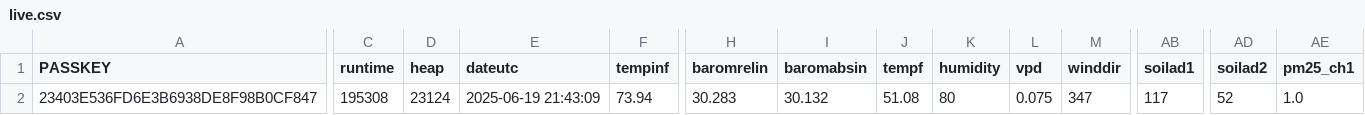
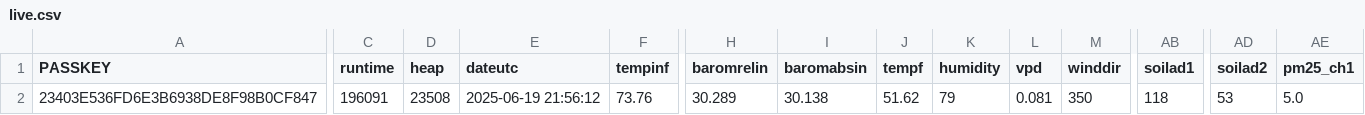
Before and after one commit to wetterzerbst/wetterdaten, a CSV file: data/live.csv, drawn as a sheet; only a part is shown, gaps mark what is left out; the diff covers the shown part only; the diff names each change by its address in the sheet, - before the commit and + after, or states it on an @@ line.

```diff
--- a/data/live.csv
+++ b/data/live.csv
-C2 (runtime): 195308
+C2 (runtime): 196091
-D2 (heap): 23124
+D2 (heap): 23508
-E2 (dateutc): 2025-06-19 21:43:09
+E2 (dateutc): 2025-06-19 21:56:12
-F2 (tempinf): 73.94
+F2 (tempinf): 73.76
-H2 (baromrelin): 30.283
+H2 (baromrelin): 30.289
-I2 (baromabsin): 30.132
+I2 (baromabsin): 30.138
-J2 (tempf): 51.08
+J2 (tempf): 51.62
-K2 (humidity): 80
+K2 (humidity): 79
-L2 (vpd): 0.075
+L2 (vpd): 0.081
-M2 (winddir): 347
+M2 (winddir): 350
-AB2 (soilad1): 117
+AB2 (soilad1): 118
-AD2 (soilad2): 52
+AD2 (soilad2): 53
-AE2 (pm25_ch1): 1.0
+AE2 (pm25_ch1): 5.0
```
Also changed, not shown: 2 edited cells elsewhere in this file, 2 other files.
